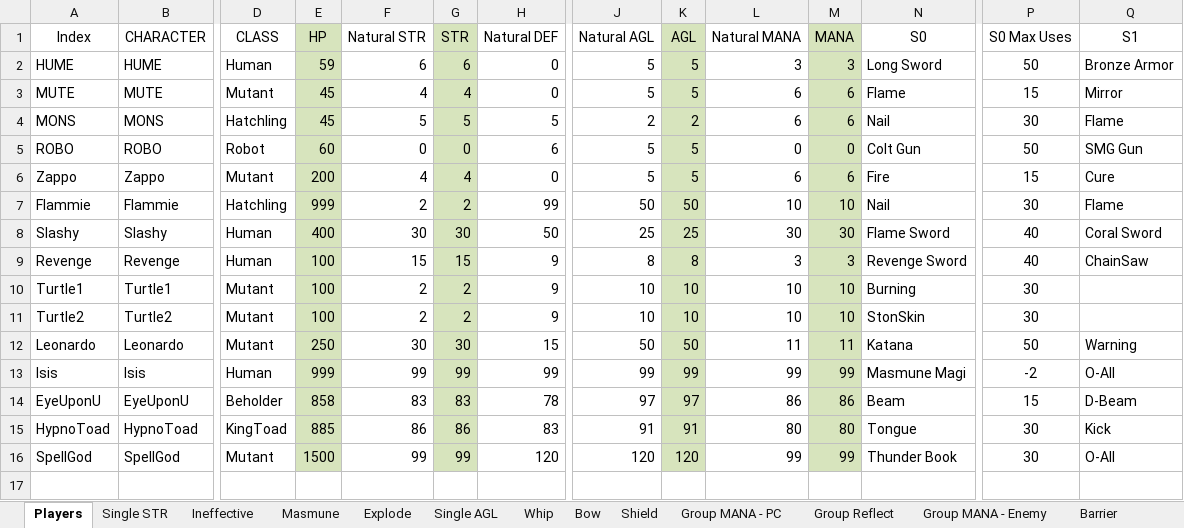
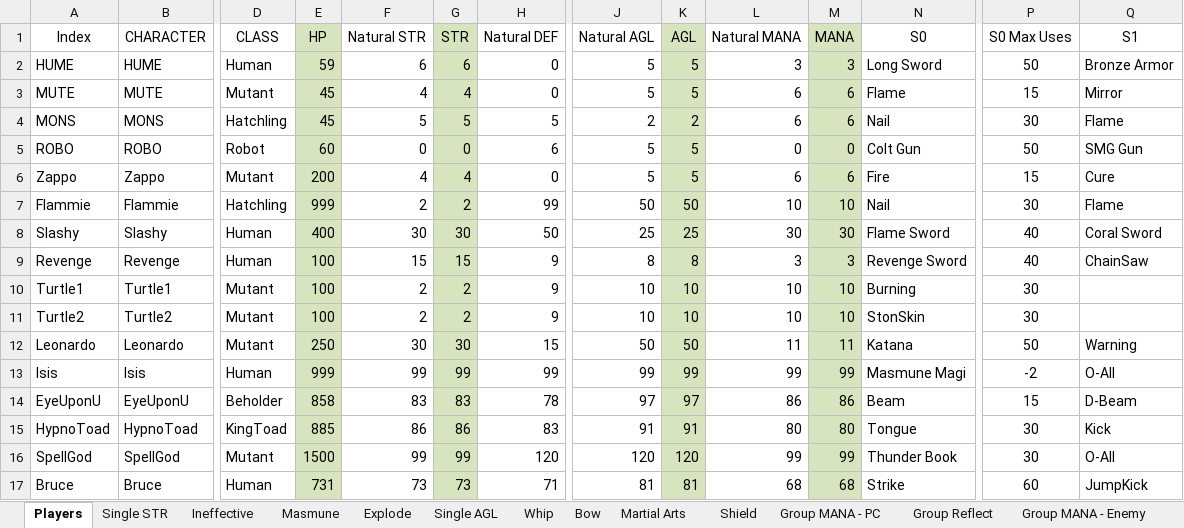
Before and after one commit to ActionIV/pillar, an Excel workbook: Battle Log.xlsx, sheet Players, drawn as a sheet; only a part is shown, gaps mark what is left out; values as stored, in another font and other column widths than the file's, no borders; conditional formats not drawn; rows hold the shown columns only; the diff names each change by its address in the sheet, - before the commit and + after, or states it on an @@ line.

```diff
--- a/Battle Log.xlsx (sheet Players)
+++ b/Battle Log.xlsx (sheet Players)
+sheet tab: Martial Arts
+row 17: Bruce | Bruce | Human | 731 | 73 | 73 | 71 | 81 | 81 | 68 | 68 | Strike | 60 | JumpKick
```
Also changed, not shown: 3 other files.
